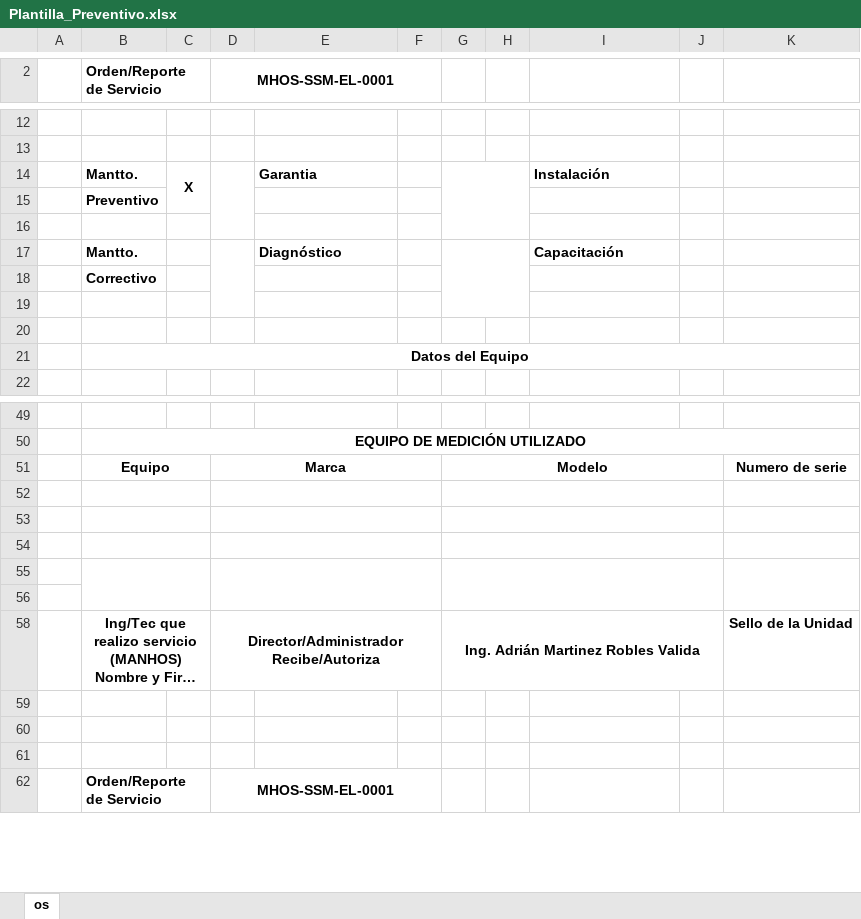
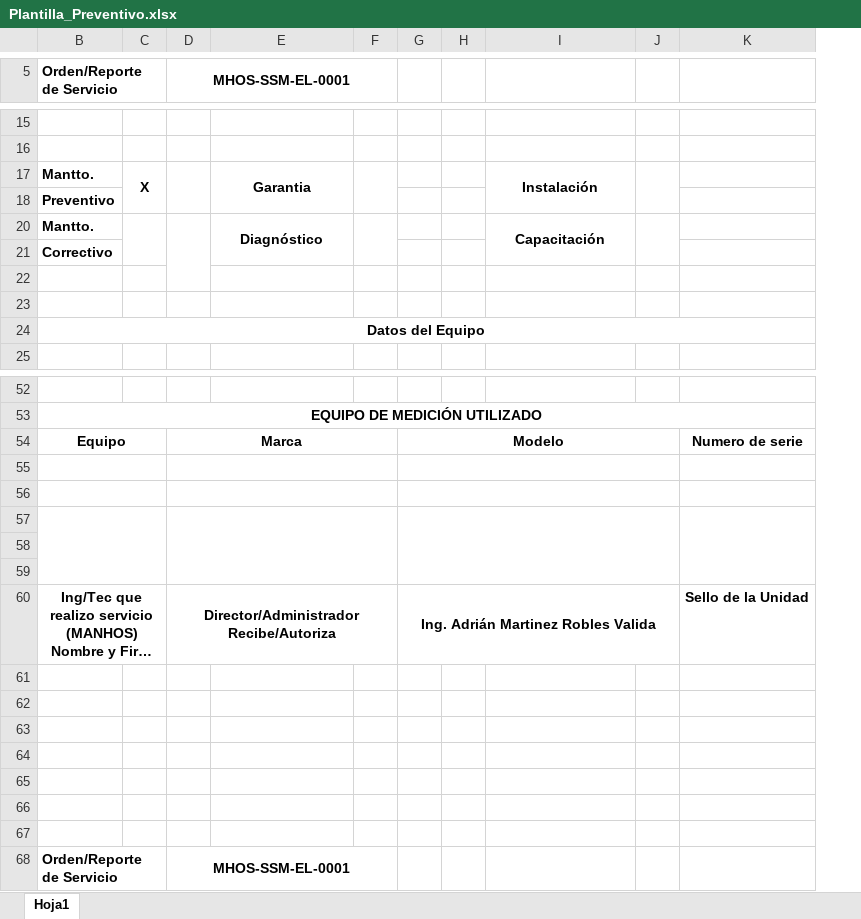
Before and after one commit to GersonNovaWeb/sistema-reportes, an Excel workbook: public/templates/Plantilla_Preventivo.xlsx, sheet Hoja1, drawn as a sheet; only a part is shown, gaps mark what is left out; long unchanged cells end in …; values as stored, in another font and other column widths than the file's, no borders; removed rows and columns are numbered as before the commit, all else as after; the diff covers the shown part only; the diff names each change by its address in the sheet, - before the commit and + after, or states it on an @@ line.

Commit message:
Report update margins

```diff
--- a/public/templates/Plantilla_Preventivo.xlsx (sheet Hoja1)
+++ b/public/templates/Plantilla_Preventivo.xlsx (sheet Hoja1)
-sheet tab: os
+sheet tab: Hoja1
@@ column A hidden, empty @@
-E17 alignment: left
+E17 alignment: center
+E17:E18 merged
+F17:F18 merged
-G14:H16 merged
-I17 alignment: left
+I17 alignment: center
+I17:I18 merged
+J17:J18 merged
-row 16: (empty)
+C20:C21 merged
-E20 alignment: left
+E20 alignment: center
+E20:E21 merged
+F20:F21 merged
-G17:H19 merged
-I20 alignment: left
+I20 alignment: center
+I20:I21 merged
+J20:J21 merged
-B54:C54 merged
+B57:C59 merged
-D54:F54 merged
+D57:F59 merged
-G54:J54 merged
+G57:J59 merged
+K57:K59 merged
-B55:C56 merged
-D55:F56 merged
-G55:J56 merged
-K55:K56 merged
+row 61: (empty)
+row 62: (empty)
+row 63: (empty)
+row 64: (empty)
```
Also changed, not shown: 5 added rows, cell formats and merged cells elsewhere in this sheet, formulas that keep their value, charts or pictures, 4 other files.
